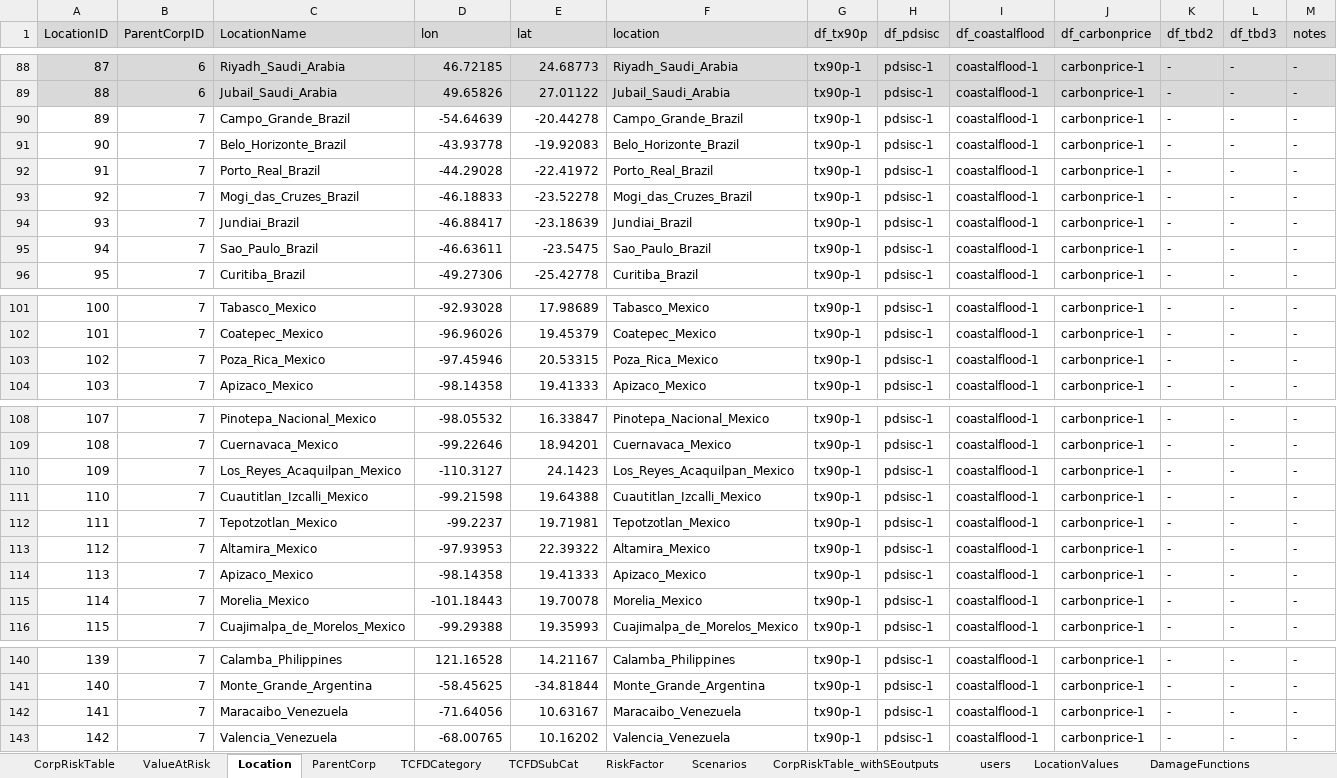
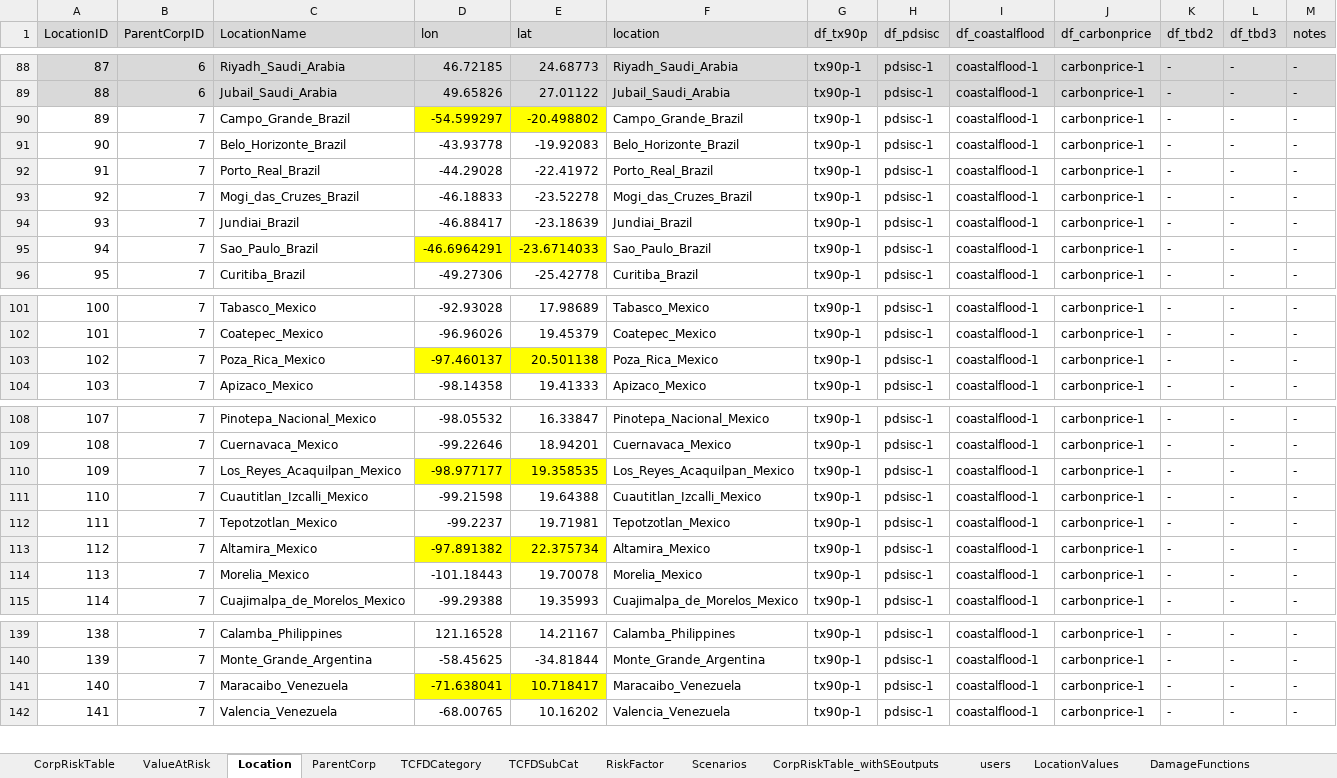
Before and after one commit to TheClimateService/UI-mockup, an Excel workbook: data/TCSDB/TCSDB_structure.xlsx, sheet Location, drawn as a sheet; only a part is shown, gaps mark what is left out; values as stored, in another font and other column widths than the file's, no borders; removed rows and columns are numbered as before the commit, all else as after; the diff names each change by its address in the sheet, - before the commit and + after, or states it on an @@ line.

```diff
--- a/data/TCSDB/TCSDB_structure.xlsx (sheet Location)
+++ b/data/TCSDB/TCSDB_structure.xlsx (sheet Location)
-D90 (lon): -54.64639
+D90 (lon): -54.599297
-D90:E90 fill: none
+D90:E90 fill: #FFFF00
-E90 (lat): -20.44278
+E90 (lat): -20.498802
-D95 (lon): -46.63611
+D95 (lon): -46.6964291
-D95:E95 fill: none
+D95:E95 fill: #FFFF00
-E95 (lat): -23.5475
+E95 (lat): -23.6714033
-D103 (lon): -97.45946
+D103 (lon): -97.460137
-D103:E103 fill: none
+D103:E103 fill: #FFFF00
-E103 (lat): 20.53315
+E103 (lat): 20.501138
-D110 (lon): -110.3127
+D110 (lon): -98.977177
-D110:E110 fill: none
+D110:E110 fill: #FFFF00
-E110 (lat): 24.1423
+E110 (lat): 19.358535
-D113 (lon): -97.93953
+D113 (lon): -97.891382
-D113:E113 fill: none
+D113:E113 fill: #FFFF00
-E113 (lat): 22.39322
+E113 (lat): 22.375734
-row 114: 113 | 7 | Apizaco_Mexico | -98.14358 | 19.41333 | Apizaco_Mexico | tx90p-1 | pdsisc-1 | coastalflood-1 | carbonprice-1 | - | - | -
@@ column A (LocationID) renumbered from row 114 down @@
-D141 (lon): -71.64056
+D141 (lon): -71.638041
-D141:E141 fill: none
+D141:E141 fill: #FFFF00
-E141 (lat): 10.63167
+E141 (lat): 10.718417
```
Also changed, not shown: sheet LocationValues, other sheet tabs, formulas that keep their value, data/TCSDB/user_data.xlsx, 32 other files.
